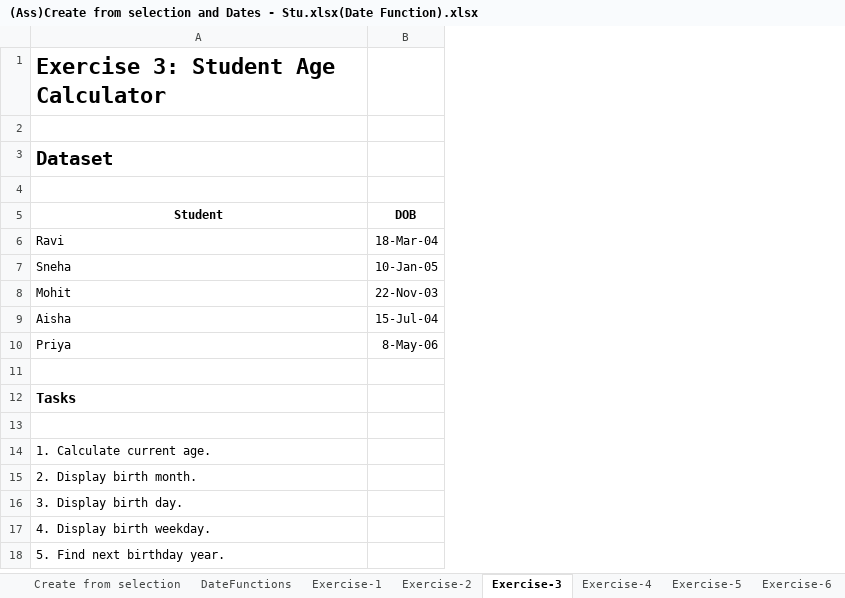
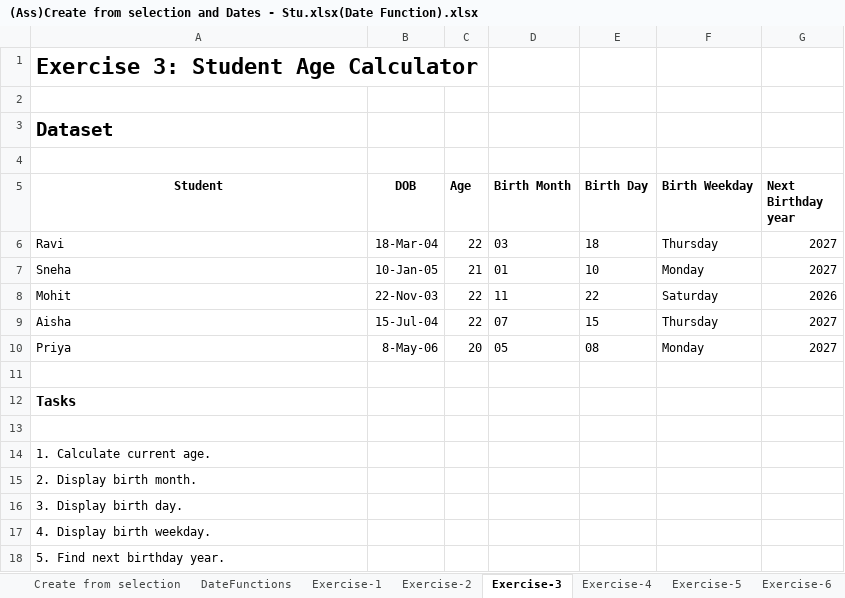
Before and after one commit to karandhakate04-byte/DmartSalesDataAnalysis, an Excel workbook: Advexcel/(Ass)Create from selection and Dates - Stu.xlsx(Date Function).xlsx, sheet Exercise-3, drawn as a sheet; values as stored, in another font and other column widths than the file's, no borders; the diff names each change by its address in the sheet, - before the commit and + after, or states it on an @@ line.

```diff
--- a/Advexcel/(Ass)Create from selection and Dates - Stu.xlsx(Date Function).xlsx (sheet Exercise-3)
+++ b/Advexcel/(Ass)Create from selection and Dates - Stu.xlsx(Date Function).xlsx (sheet Exercise-3)
+column C (Age), rows 6-10: 22 | 21 | 22 | 22 | 20
+column D (Birth Month), rows 6-10: 03 | 01 | 11 | 07 | 05
+column E (Birth Day), rows 6-10: 18 | 10 | 22 | 15 | 08
+column F (Birth Weekday), rows 6-10: Thursday | Monday | Saturday | Thursday | Monday
+column G (Next Birthday year), rows 6-10: 2027 | 2027 | 2026 | 2027 | 2027
```
Also changed, not shown: sheet Exercise-4, sheet DateFunctions, sheet Exercise-1.
